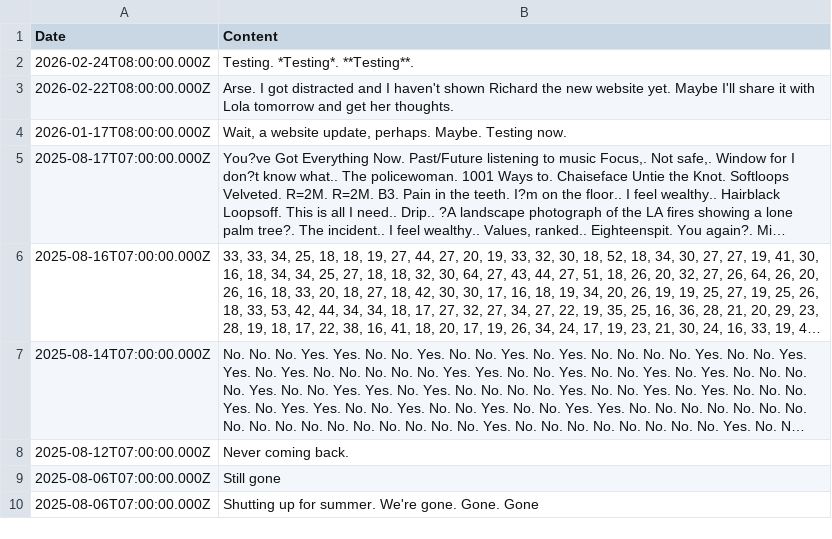
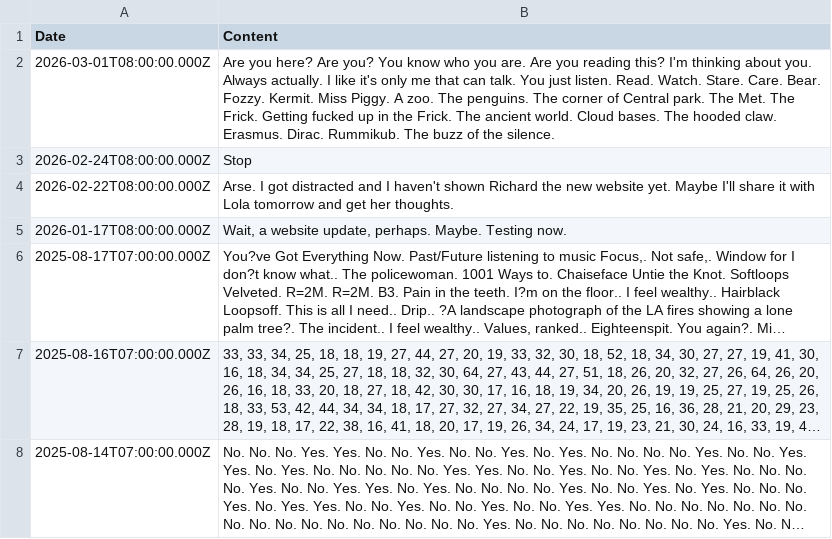
Before and after one commit to aaiiintt/food_new_site, a CSV file: data/news.csv, drawn as a sheet; only a part is shown; the shorter side is filled out with more unchanged rows; long unchanged cells end in ….

Commit message:
Update news.csv

```diff
--- a/data/news.csv
+++ b/data/news.csv
@@ -1,3 +1,4 @@
 "Date","Content"
-"2026-02-24T08:00:00.000Z","Testing. *Testing*. **Testing**."
+"2026-03-01T08:00:00.000Z","Are you here? Are you? You know who you are. Are you reading this? I'm thinking about you. Always actually. I like it's only me that can talk. You just listen. Read. Watch. Stare. Care. Bear. Fozzy. Kermit. Miss Piggy. A zoo. The penguins. The corner of Central park. The Met. The Frick. Getting fucked up in the Frick. The ancient world. Cloud bases. The hooded claw. Erasmus. Dirac. Rummikub. The buzz of the silence. "
+"2026-02-24T08:00:00.000Z","Stop"
 "2026-02-22T08:00:00.000Z","Arse. I got distracted and I haven't shown Richard the new website yet. Maybe I'll share it with Lola tomorrow and get her thoughts."
```
